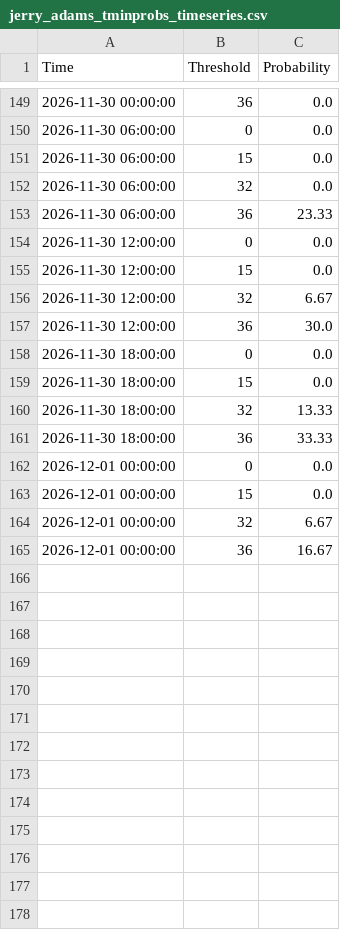
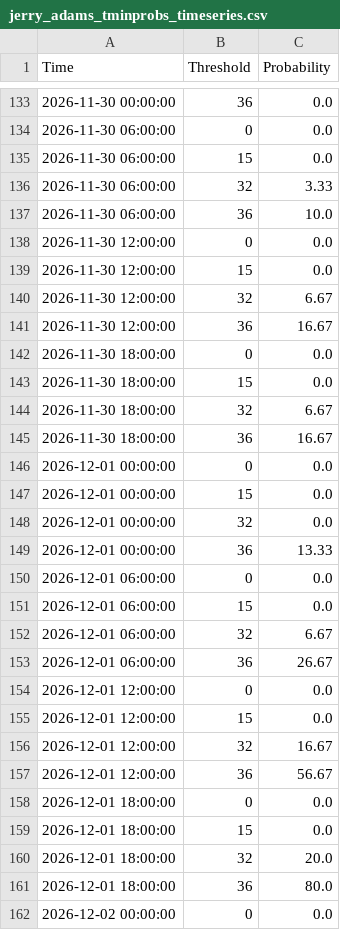
Before and after one commit to makensweather/probability_thresholds, a CSV file: jerry_adams_tminprobs_timeseries.csv, drawn as a sheet; only a part is shown, gaps mark what is left out; the diff covers the shown part only.

Commit message:
Update jerry_adams_tminprobs_timeseries.csv

```diff
--- a/jerry_adams_tminprobs_timeseries.csv
+++ b/jerry_adams_tminprobs_timeseries.csv
@@ -151,4 +135,4 @@ Time,Threshold,Probability
 2026-11-30 06:00:00,15,0.0
-2026-11-30 06:00:00,32,0.0
-2026-11-30 06:00:00,36,23.33
+2026-11-30 06:00:00,32,3.33
+2026-11-30 06:00:00,36,10.0
 2026-11-30 12:00:00,0,0.0
@@ -156,10 +140,23 @@ Time,Threshold,Probability
 2026-11-30 12:00:00,32,6.67
-2026-11-30 12:00:00,36,30.0
+2026-11-30 12:00:00,36,16.67
 2026-11-30 18:00:00,0,0.0
 2026-11-30 18:00:00,15,0.0
-2026-11-30 18:00:00,32,13.33
-2026-11-30 18:00:00,36,33.33
+2026-11-30 18:00:00,32,6.67
+2026-11-30 18:00:00,36,16.67
 2026-12-01 00:00:00,0,0.0
 2026-12-01 00:00:00,15,0.0
-2026-12-01 00:00:00,32,6.67
-2026-12-01 00:00:00,36,16.67
+2026-12-01 00:00:00,32,0.0
+2026-12-01 00:00:00,36,13.33
+2026-12-01 06:00:00,0,0.0
+2026-12-01 06:00:00,15,0.0
+2026-12-01 06:00:00,32,6.67
+2026-12-01 06:00:00,36,26.67
+2026-12-01 12:00:00,0,0.0
+2026-12-01 12:00:00,15,0.0
+2026-12-01 12:00:00,32,16.67
+2026-12-01 12:00:00,36,56.67
+2026-12-01 18:00:00,0,0.0
+2026-12-01 18:00:00,15,0.0
+2026-12-01 18:00:00,32,20.0
+2026-12-01 18:00:00,36,80.0
+2026-12-02 00:00:00,0,0.0
```
Also changed, not shown: 3 added rows, 16 removed rows and 29 edited cells elsewhere in this file.
